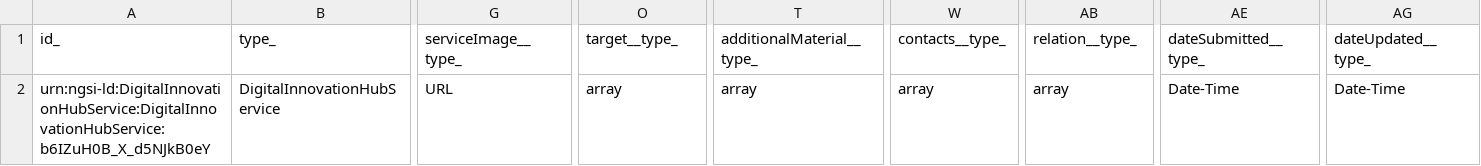
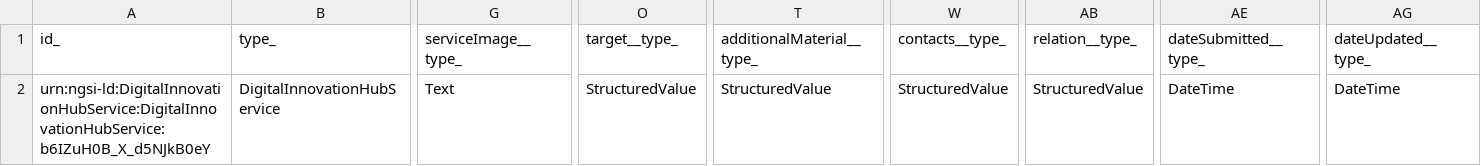
Before and after one commit to smart-data-models/dataModel.DigitalInnovationHub, a CSV file: DigitalInnovationHubService/examples/example-normalized.json.csv, drawn as a sheet; only a part is shown, gaps mark what is left out; the diff names each change by its address in the sheet, - before the commit and + after, or states it on an @@ line.

Commit message:
Exported example to csv example-normalized.json

```diff
--- a/DigitalInnovationHubService/examples/example-normalized.json.csv
+++ b/DigitalInnovationHubService/examples/example-normalized.json.csv
-G2 (serviceImage__type_): URL
+G2 (serviceImage__type_): Text
-O2 (target__type_): array
+O2 (target__type_): StructuredValue
-T2 (additionalMaterial__type_): array
+T2 (additionalMaterial__type_): StructuredValue
-W2 (contacts__type_): array
+W2 (contacts__type_): StructuredValue
-AB2 (relation__type_): array
+AB2 (relation__type_): StructuredValue
-AE2 (dateSubmitted__type_): Date-Time
+AE2 (dateSubmitted__type_): DateTime
-AG2 (dateUpdated__type_): Date-Time
+AG2 (dateUpdated__type_): DateTime
```
